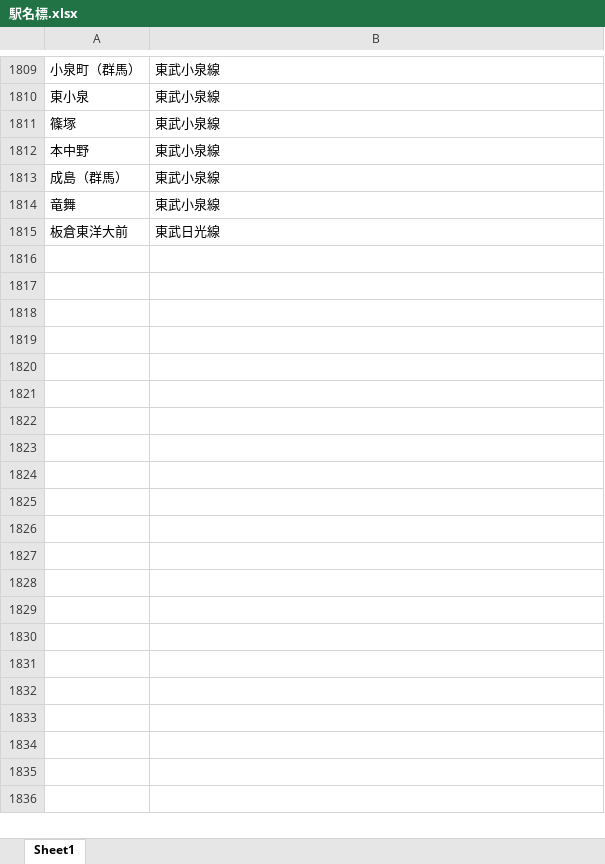
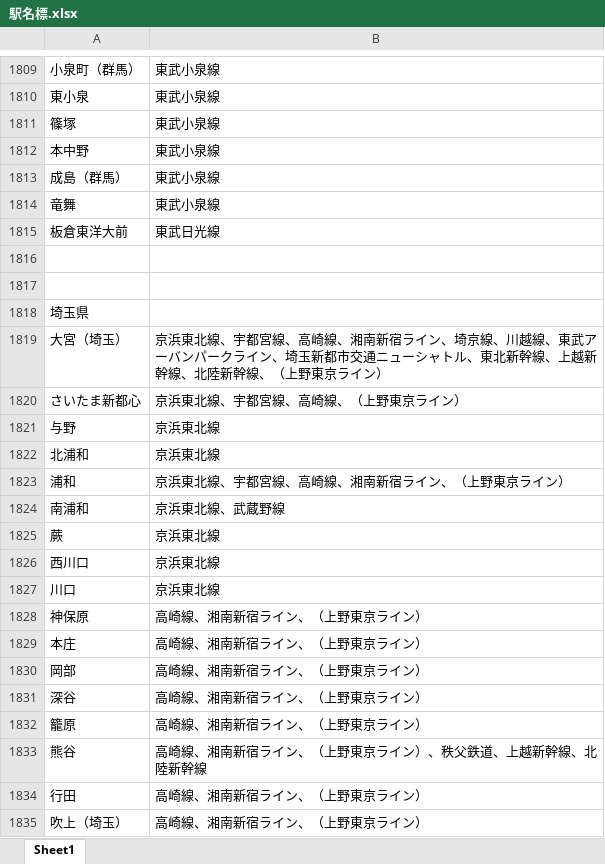
Before and after one commit to Kemakei/Japan-train-bot, an Excel workbook: utils/駅名標.xlsx, sheet Sheet1, drawn as a sheet; only a part is shown, gaps mark what is left out; values as stored, in another font and other column widths than the file's, no borders; the diff covers the shown part only; the diff names each change by its address in the sheet, - before the commit and + after, or states it on an @@ line.

```diff
--- a/utils/駅名標.xlsx (sheet Sheet1)
+++ b/utils/駅名標.xlsx (sheet Sheet1)
+row 1816: (empty)
+row 1817: (empty)
+row 1818: 埼玉県
+row 1819: 大宮（埼玉） | 京浜東北線、宇都宮線、高崎線、湘南新宿ライン、埼京線、川越線、東武アーバンパークライン、埼玉新都市交通ニューシャトル、東北新幹線、上越新幹線、北陸新幹線、（上野東京ライン）
+row 1820: さいたま新都心 | 京浜東北線、宇都宮線、高崎線、（上野東京ライン）
+row 1821: 与野 | 京浜東北線
+row 1822: 北浦和 | 京浜東北線
+row 1823: 浦和 | 京浜東北線、宇都宮線、高崎線、湘南新宿ライン、（上野東京ライン）
+row 1824: 南浦和 | 京浜東北線、武蔵野線
+row 1825: 蕨 | 京浜東北線
+row 1826: 西川口 | 京浜東北線
+row 1827: 川口 | 京浜東北線
+row 1828: 神保原 | 高崎線、湘南新宿ライン、（上野東京ライン）
+row 1829: 本庄 | 高崎線、湘南新宿ライン、（上野東京ライン）
+row 1830: 岡部 | 高崎線、湘南新宿ライン、（上野東京ライン）
+row 1831: 深谷 | 高崎線、湘南新宿ライン、（上野東京ライン）
+row 1832: 籠原 | 高崎線、湘南新宿ライン、（上野東京ライン）
+row 1833: 熊谷 | 高崎線、湘南新宿ライン、（上野東京ライン）、秩父鉄道、上越新幹線、北陸新幹線
+row 1834: 行田 | 高崎線、湘南新宿ライン、（上野東京ライン）
+row 1835: 吹上（埼玉） | 高崎線、湘南新宿ライン、（上野東京ライン）
```
Also changed, not shown: 212 added rows and 11 edited cells elsewhere in this sheet, 1 other file.
